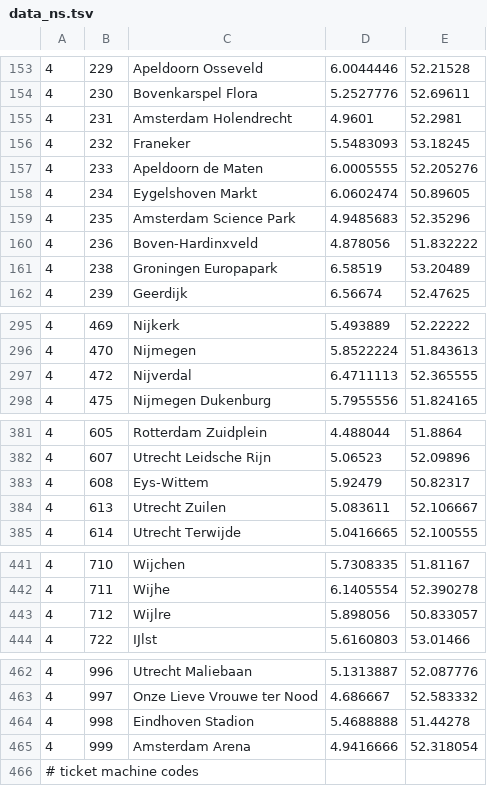
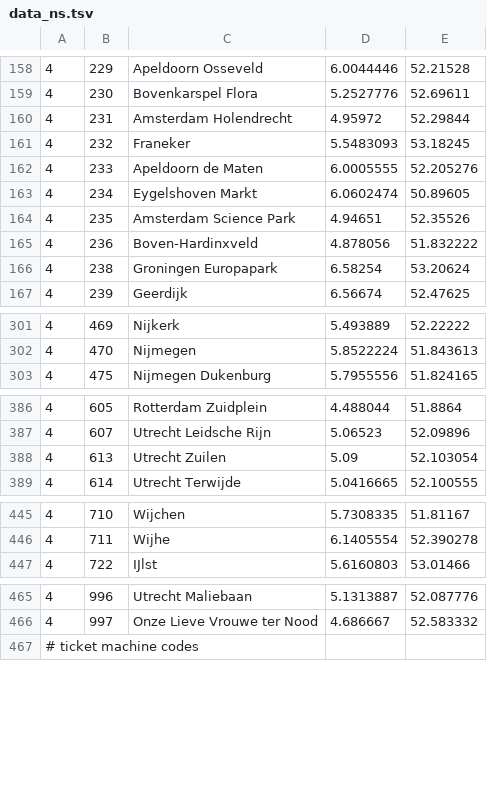
Before and after one commit to wandcode/ovc-tools, a TSV file: stations/data_ns.tsv, drawn as a sheet; only a part is shown, gaps mark what is left out; removed rows and columns are numbered as before the commit, all else as after; the diff covers the shown part only; the diff names each change by its address in the sheet, - before the commit and + after, or states it on an @@ line.

```diff
--- a/stations/data_ns.tsv
+++ b/stations/data_ns.tsv
-D160: 4.9601
+D160: 4.95972
-E160: 52.2981
+E160: 52.29844
-D164: 4.9485683
+D164: 4.94651
-E164: 52.35296
+E164: 52.35526
-D166: 6.58519
+D166: 6.58254
-E166: 53.20489
+E166: 53.20624
-row 297: 4 | 472 | Nijverdal | 6.4711113 | 52.365555
-row 383: 4 | 608 | Eys-Wittem | 5.92479 | 50.82317
-D388: 5.083611
+D388: 5.09
-E388: 52.106667
+E388: 52.103054
-row 443: 4 | 712 | Wijlre | 5.898056 | 50.833057
-row 464: 4 | 998 | Eindhoven Stadion | 5.4688888 | 51.44278
-row 465: 4 | 999 | Amsterdam Arena | 4.9416666 | 52.318054
```
Also changed, not shown: 6 added rows and 24 edited cells elsewhere in this file, stations/machines_stations.tsv.
